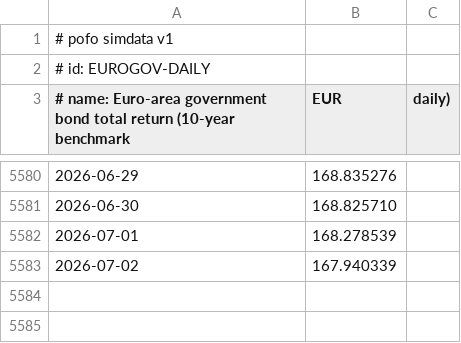
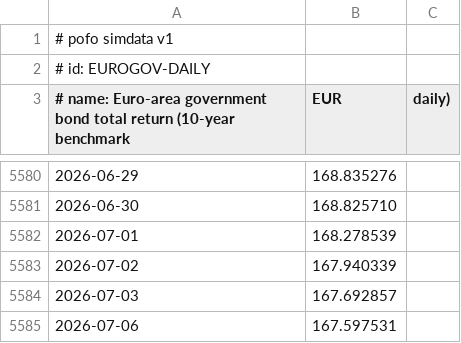
Before and after one commit to bpineau/pofo, a CSV file: pkg/datasets/refdata/EUROGOV-DAILY.csv, drawn as a sheet; only a part is shown, gaps mark what is left out; the diff names each change by its address in the sheet, - before the commit and + after, or states it on an @@ line.

Commit message:
refreshed eurogov daily

```diff
--- a/pkg/datasets/refdata/EUROGOV-DAILY.csv
+++ b/pkg/datasets/refdata/EUROGOV-DAILY.csv
+row 5584: 2026-07-03 | 167.692857
+row 5585: 2026-07-06 | 167.597531
```
